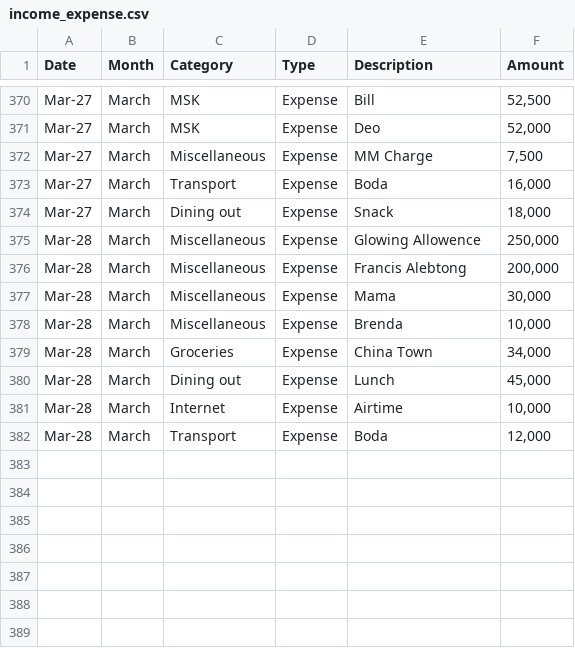
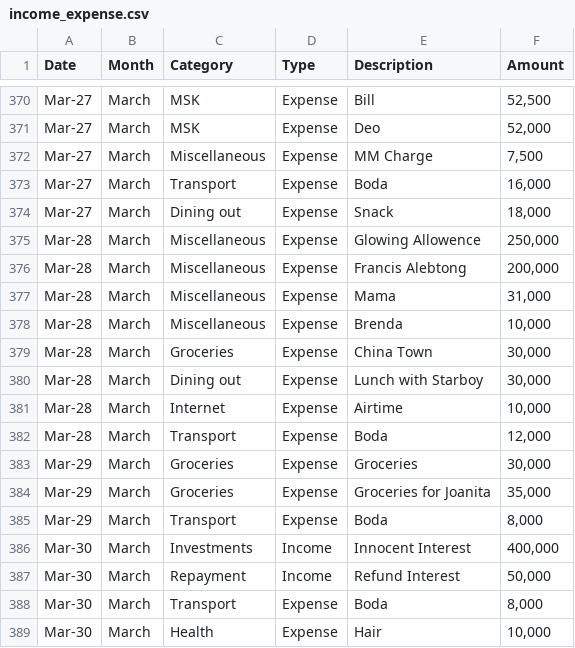
Before and after one commit to anormanangel/personal-finance-dashboard, a CSV file: income_expense.csv, drawn as a sheet; only a part is shown, gaps mark what is left out.

Commit message:
Data: Added Daily Transaction

```diff
--- a/income_expense.csv
+++ b/income_expense.csv
@@ -376,7 +376,14 @@ Mar-28,March,Miscellaneous,Expense,Glowing Allowence,"250,000"
 Mar-28,March,Miscellaneous,Expense,Francis Alebtong,"200,000"
-Mar-28,March,Miscellaneous,Expense,Mama,"30,000"
+Mar-28,March,Miscellaneous,Expense,Mama,"31,000"
 Mar-28,March,Miscellaneous,Expense,Brenda,"10,000"
-Mar-28,March,Groceries,Expense,China Town,"34,000"
-Mar-28,March,Dining out,Expense,Lunch,"45,000"
+Mar-28,March,Groceries,Expense,China Town,"30,000"
+Mar-28,March,Dining out,Expense,Lunch with Starboy,"30,000"
 Mar-28,March,Internet,Expense,Airtime,"10,000"
 Mar-28,March,Transport,Expense,Boda,"12,000"
+Mar-29,March,Groceries,Expense,Groceries,"30,000"
+Mar-29,March,Groceries,Expense,Groceries for Joanita,"35,000"
+Mar-29,March,Transport,Expense,Boda,"8,000"
+Mar-30,March,Investments,Income,Innocent Interest,"400,000"
+Mar-30,March,Repayment,Income,Refund Interest,"50,000"
+Mar-30,March,Transport,Expense,Boda,"8,000"
+Mar-30,March,Health,Expense,Hair,"10,000"
```
Also changed, not shown: data_lake/raw/transactions/2026/Input_20260330_212527.csv, 1 other file.
